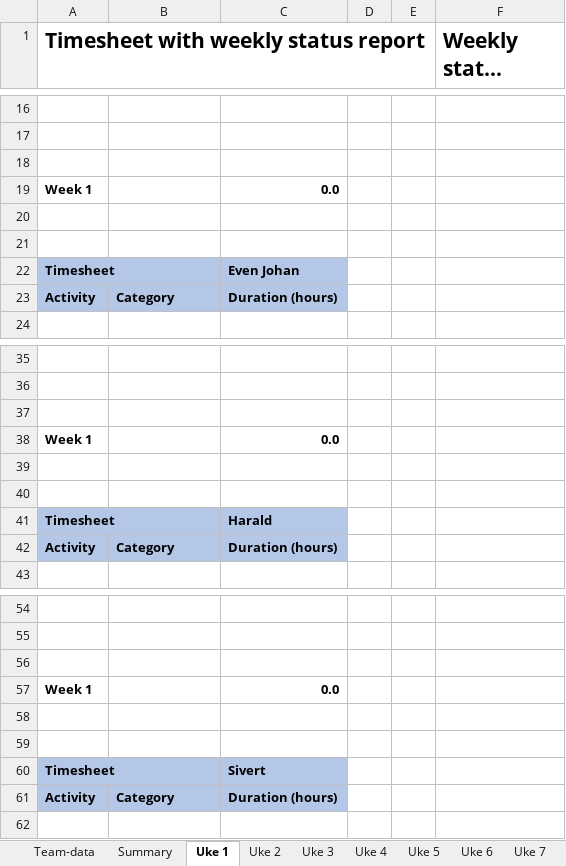
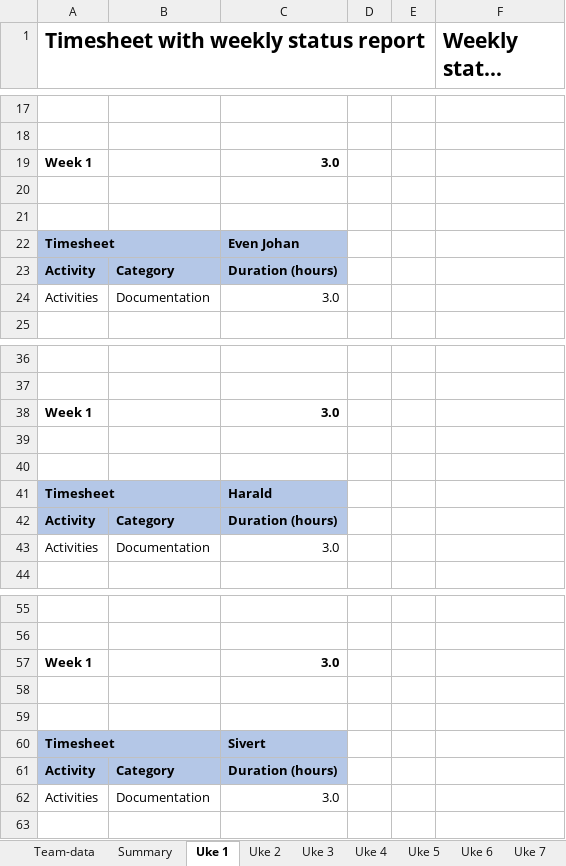
Before and after one commit to ejhasler/Energy-Management-System, an Excel workbook: Documents/Status Reports/Week Timesheet/Timesheets with status reports gruppe 10.xlsx, sheet Uke 1, drawn as a sheet; only a part is shown, gaps mark what is left out; long unchanged cells end in …; values as stored, in another font and other column widths than the file's, no borders; removed rows and columns are numbered as before the commit, all else as after; the diff covers the shown part only; the diff names each change by its address in the sheet, - before the commit and + after, or states it on an @@ line.

```diff
--- a/Documents/Status Reports/Week Timesheet/Timesheets with status reports gruppe 10.xlsx (sheet Uke 1)
+++ b/Documents/Status Reports/Week Timesheet/Timesheets with status reports gruppe 10.xlsx (sheet Uke 1)
-row 18: (empty)
-C19: 0.0
+C19: 3.0
+row 24: Activities | Documentation | 3.0
-row 37: (empty)
-C38: 0.0
+C38: 3.0
+row 43: Activities | Documentation | 3.0
-row 56: (empty)
-C57: 0.0
+C57: 3.0
+row 62: Activities | Documentation | 3.0
```
Also changed, not shown: 1 added row, 1 removed row and 1 edited cell elsewhere in this sheet, sheet Summary, formulas that keep their value.
